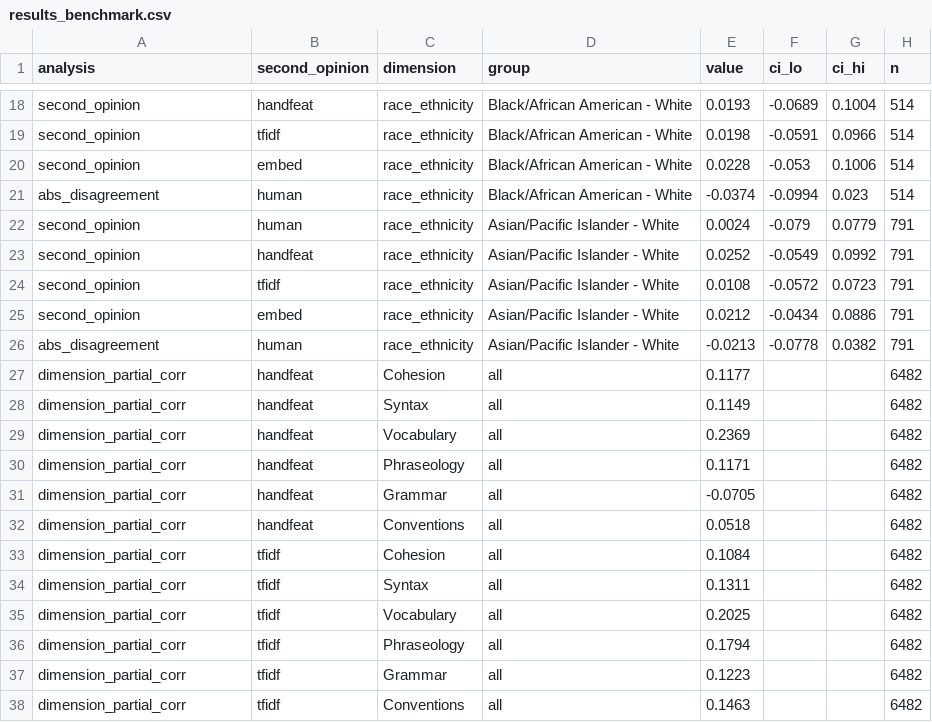
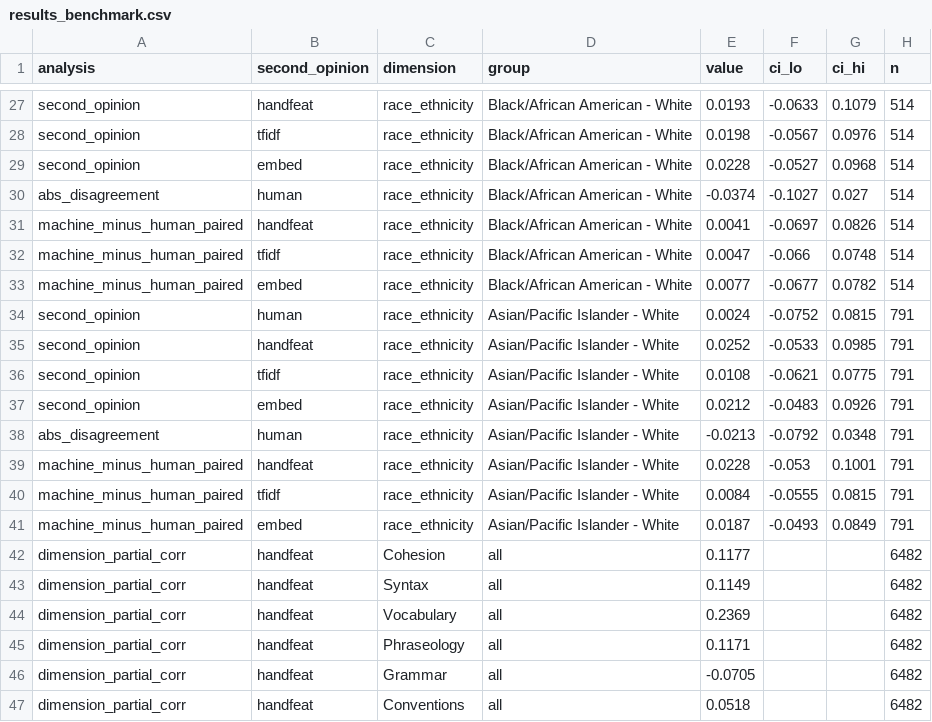
Before and after one commit to zl1212-ship-it/education-policy-care-audit, a CSV file: j8_aes/data/results_benchmark.csv, drawn as a sheet; only a part is shown, gaps mark what is left out; the shorter side is filled out with more unchanged rows; addresses are those after the commit; the diff covers the shown part only; the diff names each change by its address in the sheet, - before the commit and + after, or states it on an @@ line.

```diff
--- a/j8_aes/data/results_benchmark.csv
+++ b/j8_aes/data/results_benchmark.csv
-F27 (ci_lo): -0.0689
+F27 (ci_lo): -0.0633
-G27 (ci_hi): 0.1004
+G27 (ci_hi): 0.1079
-F28 (ci_lo): -0.0591
+F28 (ci_lo): -0.0567
-G28 (ci_hi): 0.0966
+G28 (ci_hi): 0.0976
-F29 (ci_lo): -0.053
+F29 (ci_lo): -0.0527
-G29 (ci_hi): 0.1006
+G29 (ci_hi): 0.0968
-F30 (ci_lo): -0.0994
+F30 (ci_lo): -0.1027
-G30 (ci_hi): 0.023
+G30 (ci_hi): 0.027
+row 31: machine_minus_human_paired | handfeat | race_ethnicity | Black/African American - White | 0.0041 | -0.0697 | 0.0826 | 514
+row 32: machine_minus_human_paired | tfidf | race_ethnicity | Black/African American - White | 0.0047 | -0.066 | 0.0748 | 514
+row 33: machine_minus_human_paired | embed | race_ethnicity | Black/African American - White | 0.0077 | -0.0677 | 0.0782 | 514
-F34 (ci_lo): -0.079
+F34 (ci_lo): -0.0752
-G34 (ci_hi): 0.0779
+G34 (ci_hi): 0.0815
-F35 (ci_lo): -0.0549
+F35 (ci_lo): -0.0533
-G35 (ci_hi): 0.0992
+G35 (ci_hi): 0.0985
-F36 (ci_lo): -0.0572
+F36 (ci_lo): -0.0621
-G36 (ci_hi): 0.0723
+G36 (ci_hi): 0.0775
-F37 (ci_lo): -0.0434
+F37 (ci_lo): -0.0483
-G37 (ci_hi): 0.0886
+G37 (ci_hi): 0.0926
-F38 (ci_lo): -0.0778
+F38 (ci_lo): -0.0792
-G38 (ci_hi): 0.0382
+G38 (ci_hi): 0.0348
+row 39: machine_minus_human_paired | handfeat | race_ethnicity | Asian/Pacific Islander - White | 0.0228 | -0.053 | 0.1001 | 791
+row 40: machine_minus_human_paired | tfidf | race_ethnicity | Asian/Pacific Islander - White | 0.0084 | -0.0555 | 0.0815 | 791
+row 41: machine_minus_human_paired | embed | race_ethnicity | Asian/Pacific Islander - White | 0.0187 | -0.0493 | 0.0849 | 791
```
Also changed, not shown: 9 added rows and 22 edited cells elsewhere in this file.
